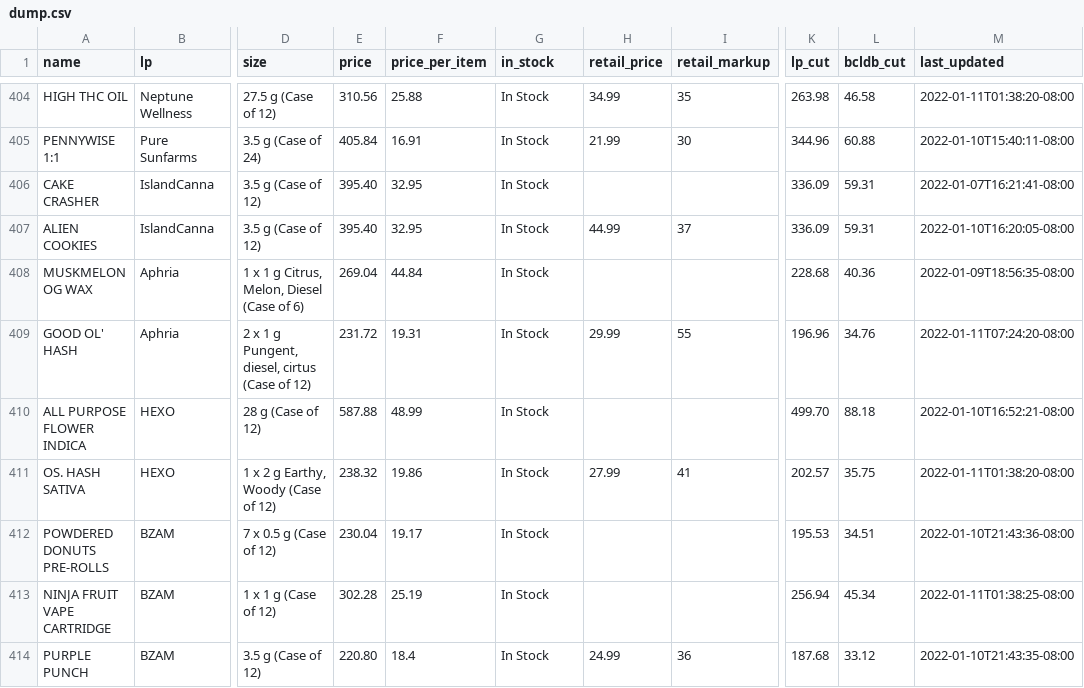
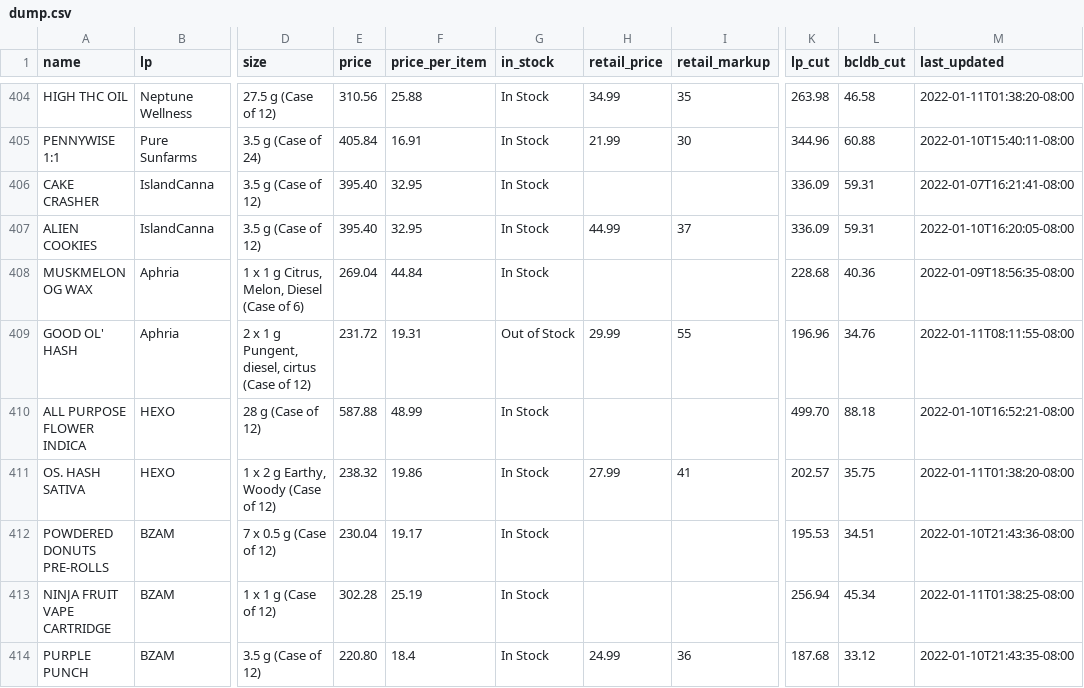
Before and after one commit to sasquatch-jr/bcldb_wholesale_cannabis_price_list, a CSV file: dump.csv, drawn as a sheet; only a part is shown, gaps mark what is left out; the diff names each change by its address in the sheet, - before the commit and + after, or states it on an @@ line.

```diff
--- a/dump.csv
+++ b/dump.csv
-G409 (in_stock): In Stock
+G409 (in_stock): Out of Stock
-M409 (last_updated): 2022-01-11T07:24:20-08:00
+M409 (last_updated): 2022-01-11T08:11:55-08:00
```
Also changed, not shown: 1 other file.
